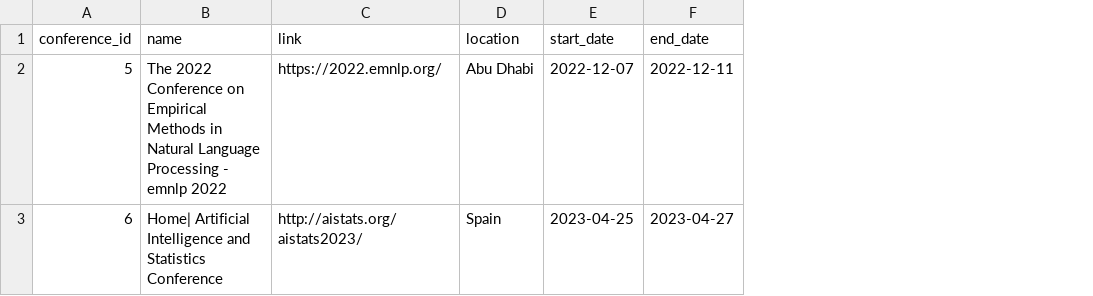
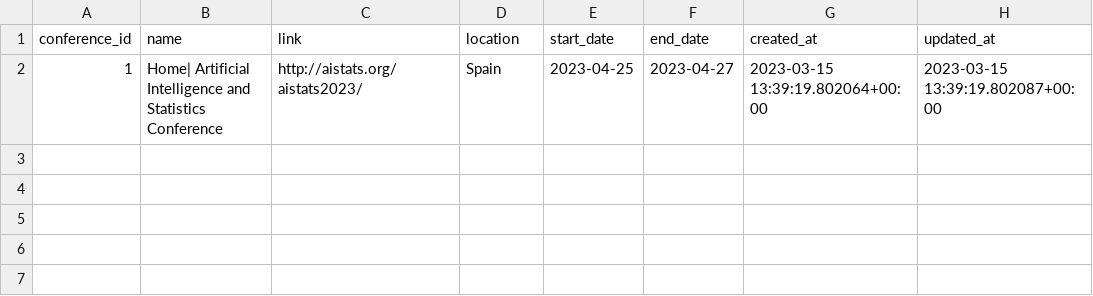
Before and after one commit to DelmiroDaladier/conference_calendar, a CSV file: input.csv, drawn as a sheet; removed rows and columns are numbered as before the commit, all else as after; the diff names each change by its address in the sheet, - before the commit and + after, or states it on an @@ line.

Commit message:
Add new files at content/

```diff
--- a/input.csv
+++ b/input.csv
+column G (created_at), row 2: 2023-03-15 13:39:19.802064+00:00
+column H (updated_at), row 2: 2023-03-15 13:39:19.802087+00:00
-row 2: 5 | The 2022 Conference on Empirical Methods in Natural Language Processing - emnlp 2022 | https://2022.emnlp.org/ | Abu Dhabi | 2022-12-07 | 2022-12-11
-A2 (conference_id): 6
+A2 (conference_id): 1
```
